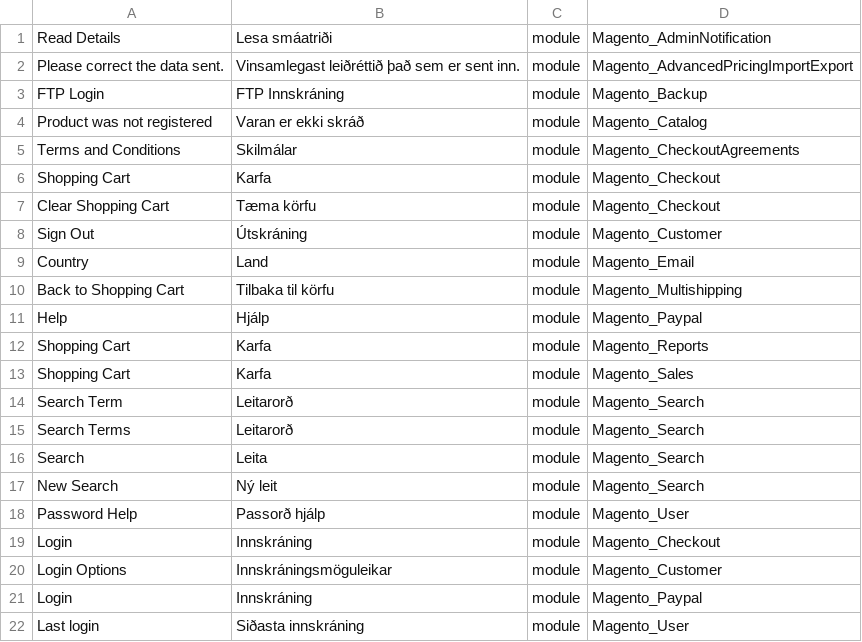
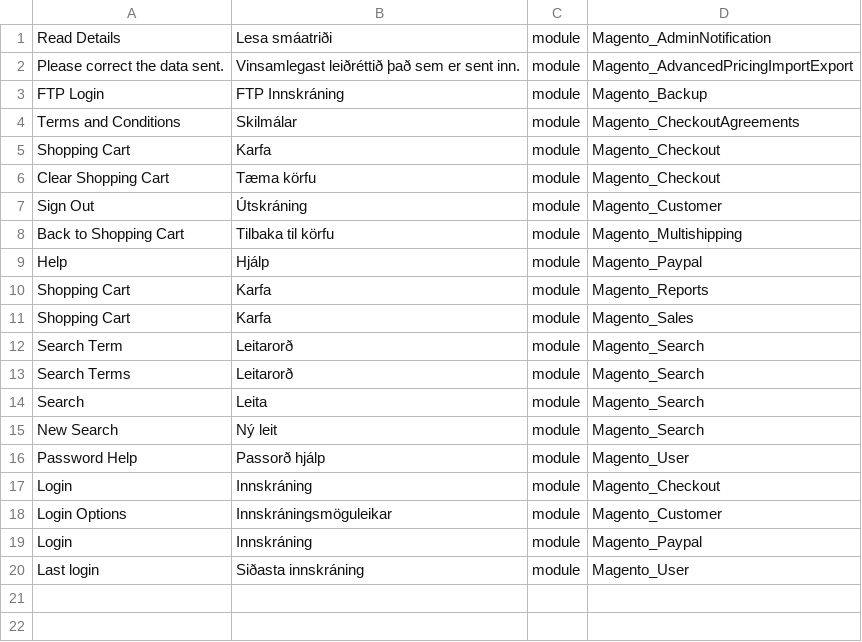
Before and after one commit to Magento2Translations/language_is_is, a CSV file: is_IS.csv, drawn as a sheet; the diff names each change by its address in the sheet, - before the commit and + after, or states it on an @@ line.

```diff
--- a/is_IS.csv
+++ b/is_IS.csv
-row 4: Product was not registered | Varan er ekki skráð | module | Magento_Catalog
-row 9: Country | Land | module | Magento_Email
```
Also changed, not shown: 1 other file.
